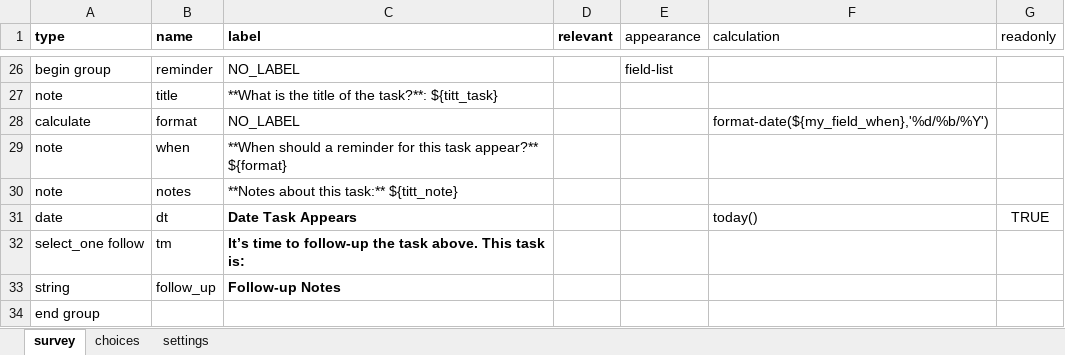
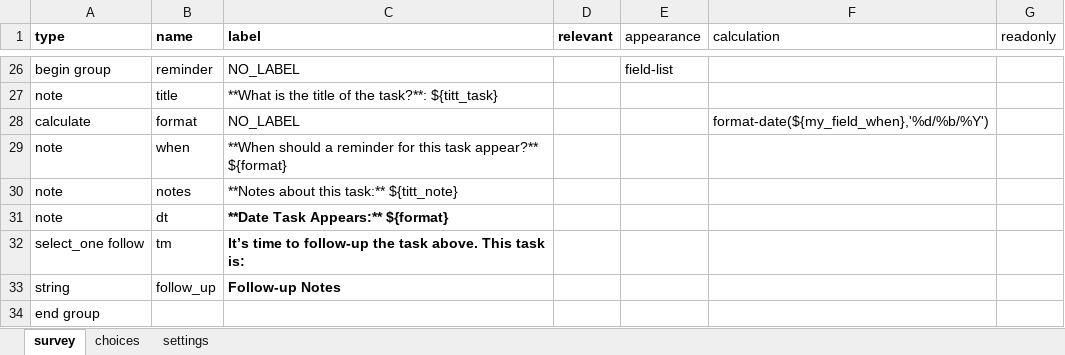
Before and after one commit to gitcliff/mydhi-cht-config, an Excel workbook: config/forms/app/reminder.xlsx, sheet survey, drawn as a sheet; only a part is shown, gaps mark what is left out; values as stored, in another font and other column widths than the file's, no borders; charts and pictures not drawn; removed rows and columns are numbered as before the commit, all else as after; the diff names each change by its address in the sheet, - before the commit and + after, or states it on an @@ line.

Commit message:
auot:changing the date the task appears

```diff
--- a/config/forms/app/reminder.xlsx (sheet survey)
+++ b/config/forms/app/reminder.xlsx (sheet survey)
-row 31: date | dt | Date Task Appears |  |  | today() | TRUE
+row 31: note | dt | **Date Task Appears:** ${format}
```
Also changed, not shown: sheet settings, 1 other file.
